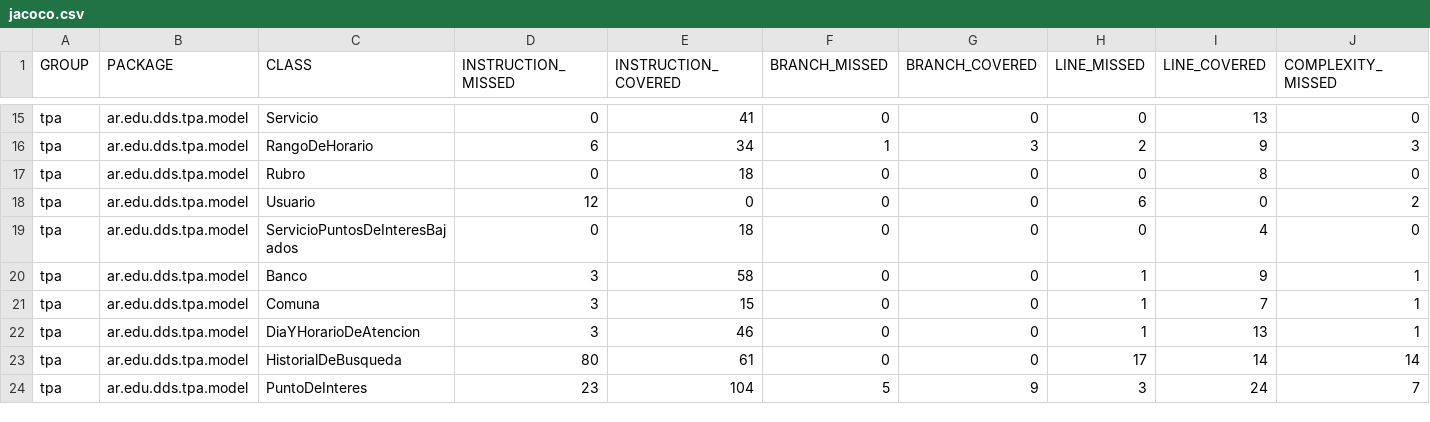
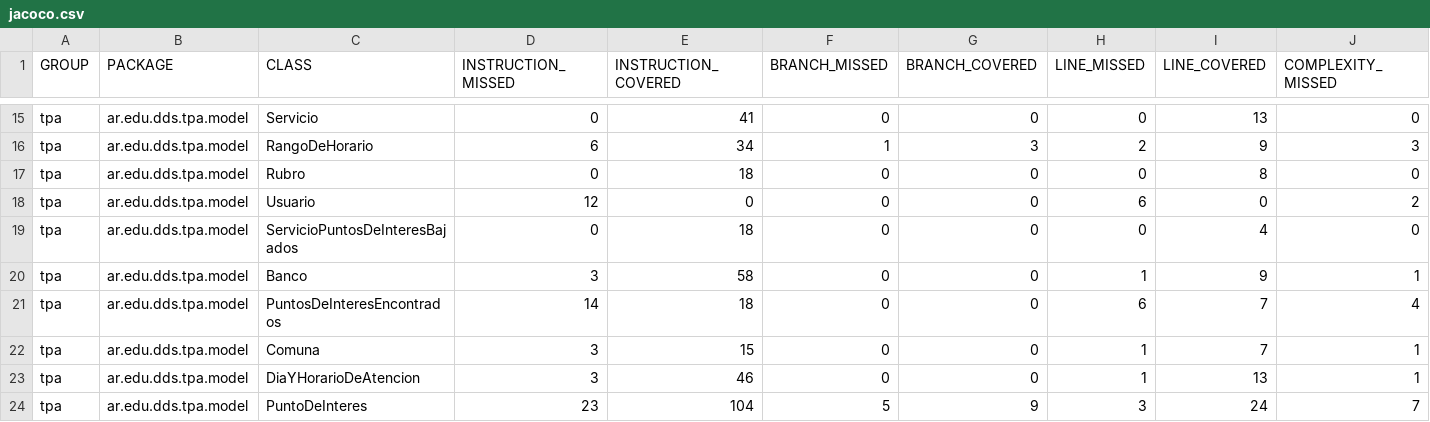
Before and after one commit to fede-fernandez/-Java-TPDDS2016, a CSV file: jacoco.csv, drawn as a sheet; only a part is shown, gaps mark what is left out; removed rows and columns are numbered as before the commit, all else as after; rows hold the shown columns only; the diff covers the shown part only; the diff names each change by its address in the sheet, - before the commit and + after, or states it on an @@ line.

```diff
--- a/jacoco.csv
+++ b/jacoco.csv
+row 21: tpa | ar.edu.dds.tpa.model | PuntosDeInteresEncontrados | 14 | 18 | 0 | 0 | 6 | 7 | 4
-row 23: tpa | ar.edu.dds.tpa.model | HistorialDeBusqueda | 80 | 61 | 0 | 0 | 17 | 14 | 14
```
Also changed, not shown: 4 added rows, 2 removed rows and 15 edited cells elsewhere in this file, 56 other files.
